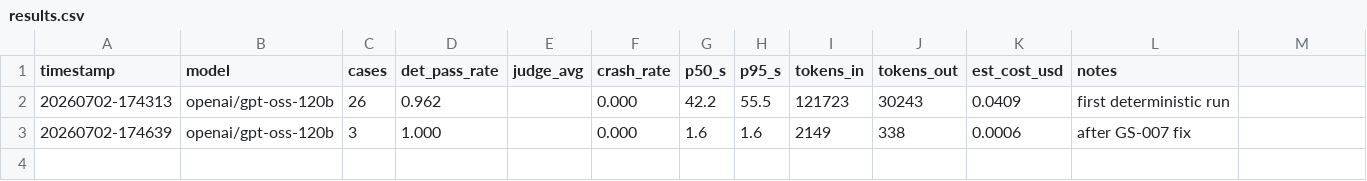
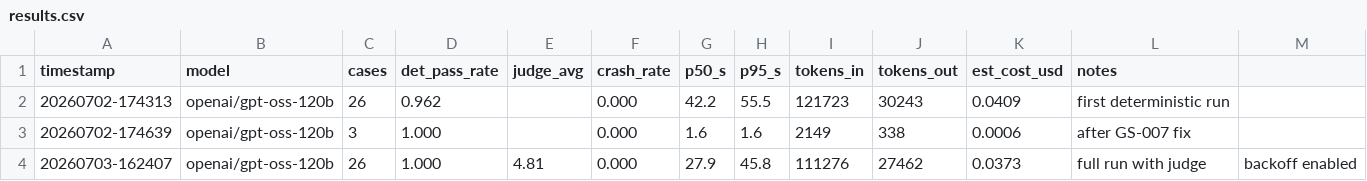
Before and after one commit to unnatii14/AstroAgent, a CSV file: evals/results.csv, drawn as a sheet; the diff names each change by its address in the sheet, - before the commit and + after, or states it on an @@ line.

Commit message:
Phase 6: README, EVALUATION.md, demo checklist — full eval 26/26

```diff
--- a/evals/results.csv
+++ b/evals/results.csv
+row 4: 20260703-162407 | openai/gpt-oss-120b | 26 | 1.000 | 4.81 | 0.000 | 27.9 | 45.8 | 111276 | 27462 | 0.0373 | full run with judge | backoff enabled
```
Also changed, not shown: 5 other files.
